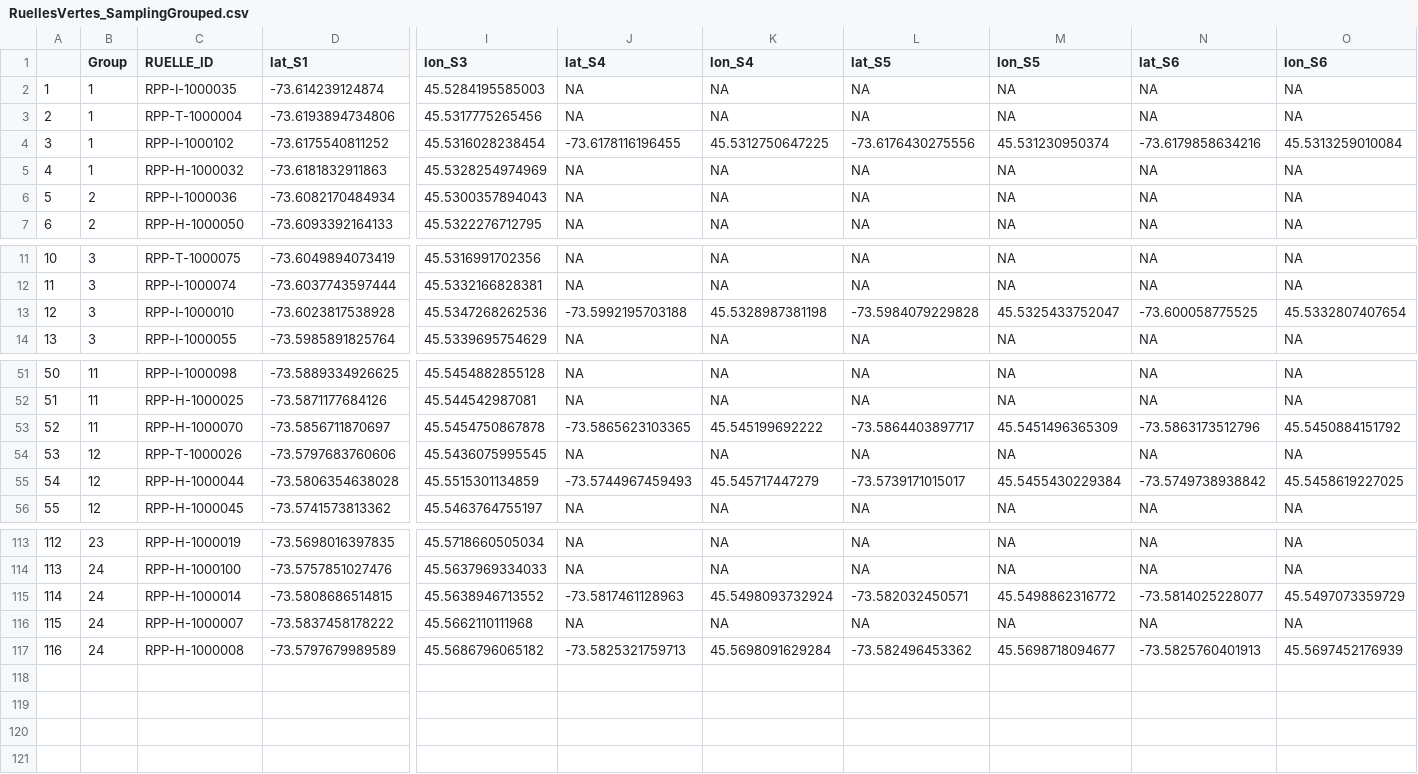
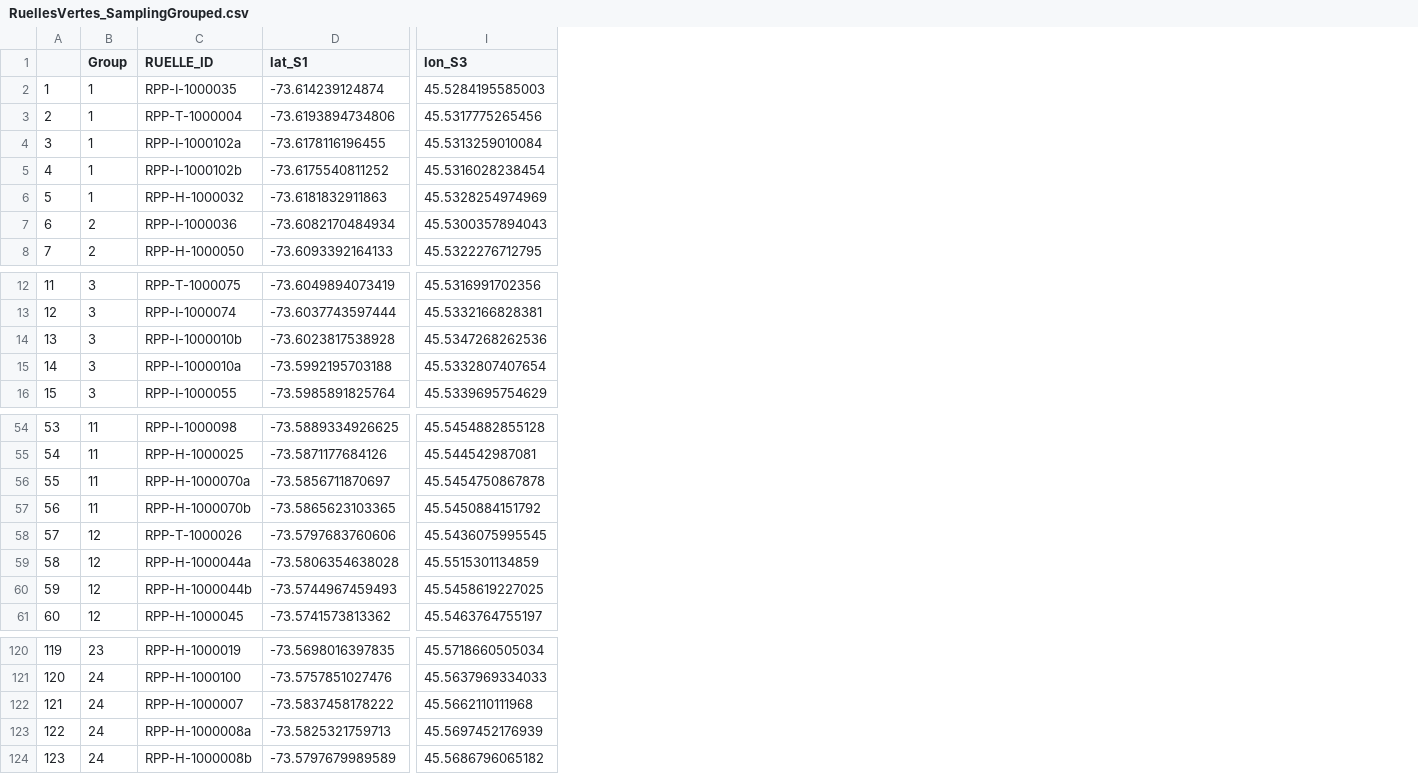
Before and after one commit to icrichmond/RuellesVertes, a CSV file: output/ruelles-sampling/RuellesVertes_SamplingGrouped.csv, drawn as a sheet; only a part is shown, gaps mark what is left out; removed rows and columns are numbered as before the commit, all else as after; rows hold the shown columns only; the diff covers the shown part only; the diff names each change by its address in the sheet, - before the commit and + after, or states it on an @@ line.

Commit message:
cleaning output

```diff
--- a/output/ruelles-sampling/RuellesVertes_SamplingGrouped.csv
+++ b/output/ruelles-sampling/RuellesVertes_SamplingGrouped.csv
-column J (lat_S4), rows 2-7: NA | NA | -73.6178116196455 | NA | NA | NA; rows 11-14: NA | NA | -73.5992195703188 | NA; rows 51-56: NA | NA | -73.5865623103365 | NA | -73.5744967459493 | NA; rows 113-114: NA | NA; rows 116-117: NA | -73.5825321759713
-column K (lon_S4), rows 2-7: NA | NA | 45.5312750647225 | NA | NA | NA; rows 11-14: NA | NA | 45.5328987381198 | NA; rows 51-56: NA | NA | 45.545199692222 | NA | 45.545717447279 | NA; rows 113-114: NA | NA; rows 116-117: NA | 45.5698091629284
-column L (lat_S5), rows 2-7: NA | NA | -73.6176430275556 | NA | NA | NA; rows 11-14: NA | NA | -73.5984079229828 | NA; rows 51-56: NA | NA | -73.5864403897717 | NA | -73.5739171015017 | NA; rows 113-114: NA | NA; rows 116-117: NA | -73.582496453362
-column M (lon_S5), rows 2-7: NA | NA | 45.531230950374 | NA | NA | NA; rows 11-14: NA | NA | 45.5325433752047 | NA; rows 51-56: NA | NA | 45.5451496365309 | NA | 45.5455430229384 | NA; rows 113-114: NA | NA; rows 116-117: NA | 45.5698718094677
-column N (lat_S6), rows 2-7: NA | NA | -73.6179858634216 | NA | NA | NA; rows 11-14: NA | NA | -73.600058775525 | NA; rows 51-56: NA | NA | -73.5863173512796 | NA | -73.5749738938842 | NA; rows 113-114: NA | NA; rows 116-117: NA | -73.5825760401913
-column O (lon_S6), rows 2-7: NA | NA | 45.5313259010084 | NA | NA | NA; rows 11-14: NA | NA | 45.5332807407654 | NA; rows 51-56: NA | NA | 45.5450884151792 | NA | 45.5458619227025 | NA; rows 113-114: NA | NA; rows 116-117: NA | 45.5697452176939
+row 4: 3 | 1 | RPP-I-1000102a | -73.6178116196455 | 45.5313259010084
@@ column A renumbered from row 5 down @@
-C5 (RUELLE_ID): RPP-I-1000102
+C5 (RUELLE_ID): RPP-I-1000102b
-C14 (RUELLE_ID): RPP-I-1000010
+C14 (RUELLE_ID): RPP-I-1000010b
+row 15: 14 | 3 | RPP-I-1000010a | -73.5992195703188 | 45.5332807407654
-C56 (RUELLE_ID): RPP-H-1000070
+C56 (RUELLE_ID): RPP-H-1000070a
+row 57: 56 | 11 | RPP-H-1000070b | -73.5865623103365 | 45.5450884151792
-C59 (RUELLE_ID): RPP-H-1000044
+C59 (RUELLE_ID): RPP-H-1000044a
+row 60: 59 | 12 | RPP-H-1000044b | -73.5744967459493 | 45.5458619227025
-row 115: 114 | 24 | RPP-H-1000014 | -73.5808686514815 | 45.5638946713552 | -73.5817461128963 | 45.5498093732924 | -73.582032450571 | 45.5498862316772 | -73.5814025228077 | 45.5497073359729
+row 123: 122 | 24 | RPP-H-1000008a | -73.5825321759713 | 45.5697452176939
-C124 (RUELLE_ID): RPP-H-1000008
+C124 (RUELLE_ID): RPP-H-1000008b
```
Also changed, not shown: 3 added rows and 3 edited cells elsewhere in this file, 23 other files.
